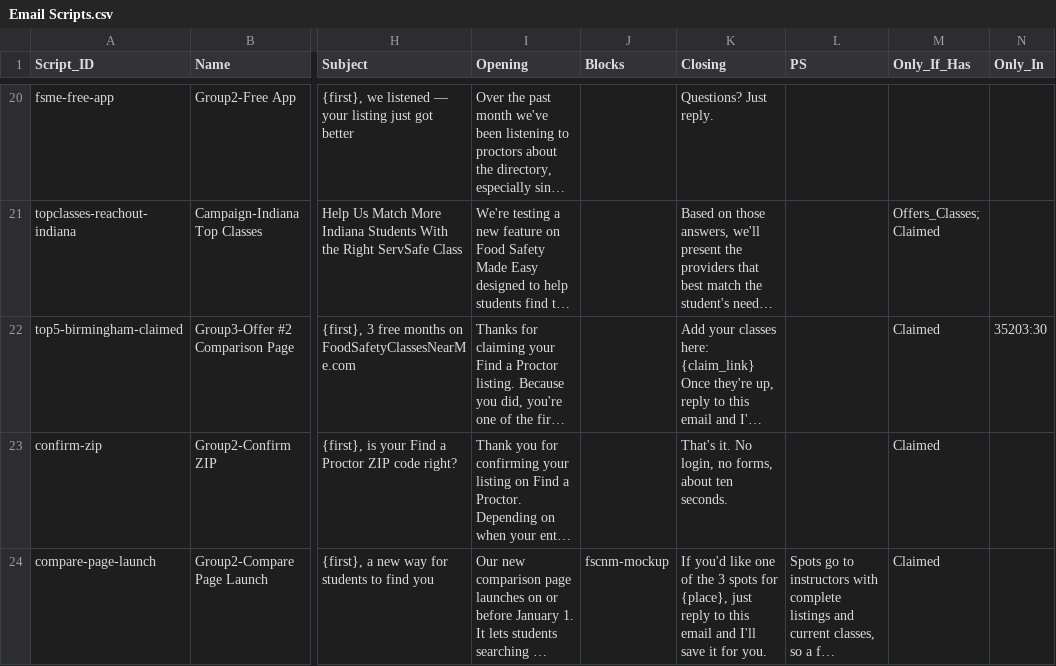
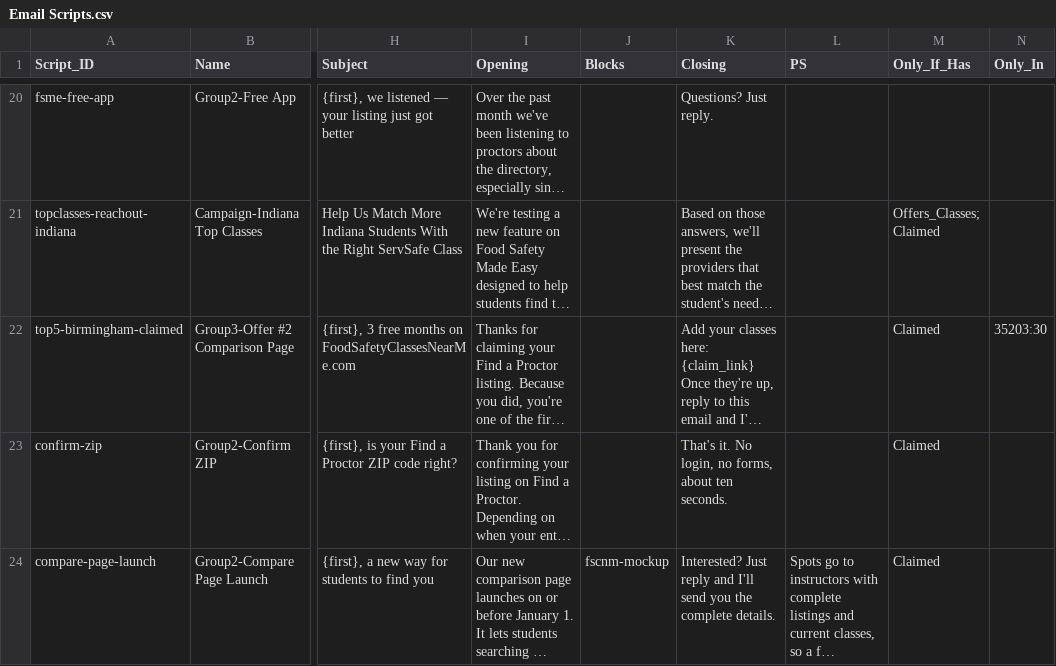
Before and after one commit to novernmanagement-coder/SafePrep_Content, a CSV file: Email Scripts.csv, drawn as a sheet; only a part is shown, gaps mark what is left out; long unchanged cells end in …; the diff names each change by its address in the sheet, - before the commit and + after, or states it on an @@ line.

Commit message:
CMS update: Email Scripts.csv

```diff
--- a/Email Scripts.csv
+++ b/Email Scripts.csv
-K24 (Closing): If you'd like one of the 3 spots for {place}, just reply to this email and I'll save it for you.
+K24 (Closing): Interested? Just reply and I'll send you the complete details.
```
